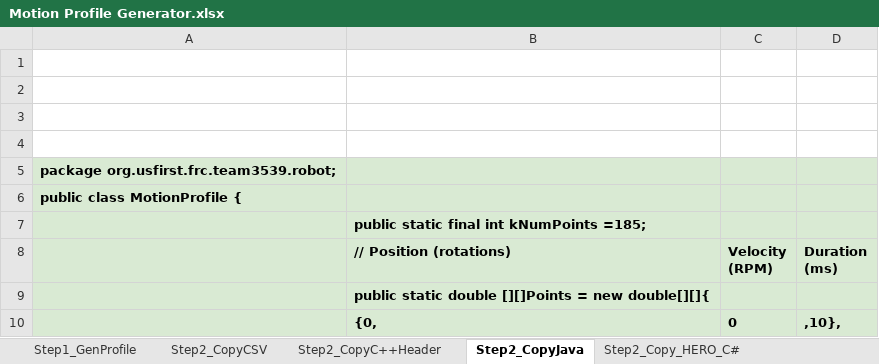
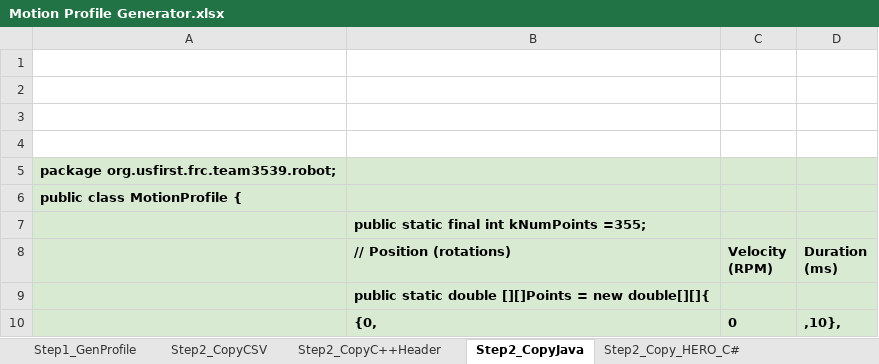
Before and after one commit to frcteam195/FRC2018, an Excel workbook: CTREMotionProfileExample/Motion Profile Generator.xlsx, sheet Step2_CopyJava, drawn as a sheet; only a part is shown; values as stored, in another font and other column widths than the file's, no borders; the diff covers the shown part only; the diff names each change by its address in the sheet, - before the commit and + after, or states it on an @@ line.

```diff
--- a/CTREMotionProfileExample/Motion Profile Generator.xlsx (sheet Step2_CopyJava)
+++ b/CTREMotionProfileExample/Motion Profile Generator.xlsx (sheet Step2_CopyJava)
-B7 (// Position (rotations)): public static final int kNumPoints =185;
+B7 (// Position (rotations)): public static final int kNumPoints =355;
```
Also changed, not shown: other rows of this sheet, sheet Step1_GenProfile, sheet Step2_Copy_HERO_C#, sheet Step2_CopyC++Header, sheet Step2_CopyCSV, charts or pictures, 12 other files.
